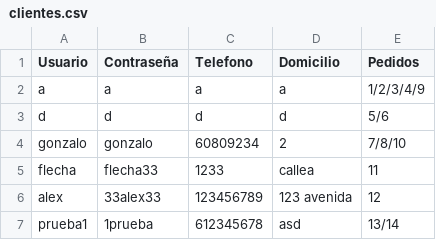
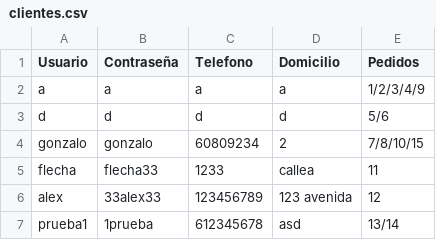
Before and after one commit to GonzaloGmv/patrones-estructurales, a CSV file: pizzeria/clientes.csv, drawn as a sheet.

```diff
--- a/pizzeria/clientes.csv
+++ b/pizzeria/clientes.csv
@@ -3,3 +3,3 @@ a,a,a,a,1/2/3/4/9
 d,d,d,d,5/6
-gonzalo,gonzalo,60809234,2,7/8/10
+gonzalo,gonzalo,60809234,2,7/8/10/15
 flecha,flecha33,1233,callea,11
```
Also changed, not shown: pizzeria/pedidos.csv, 4 other files.
